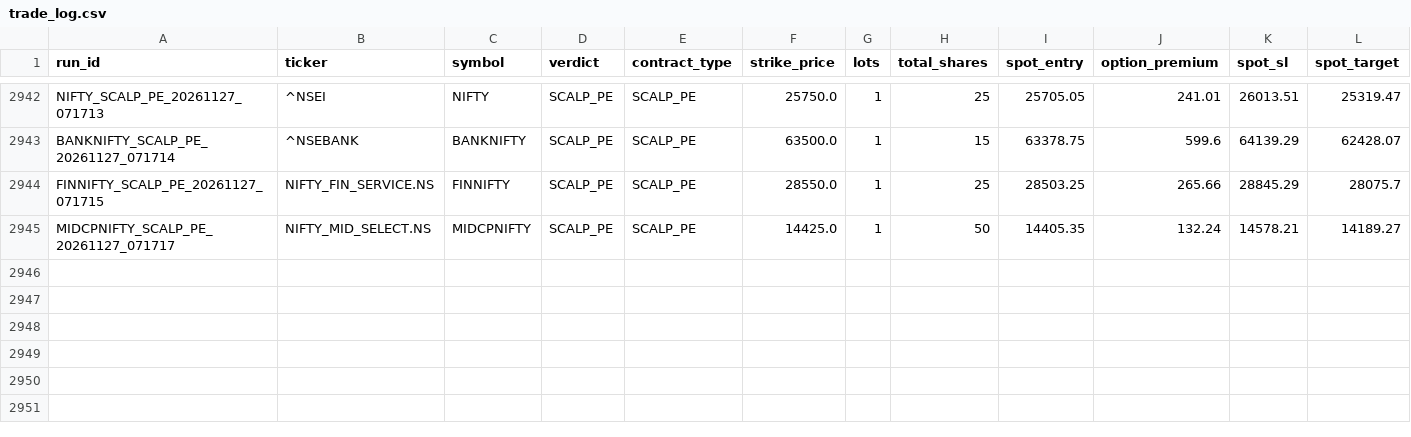
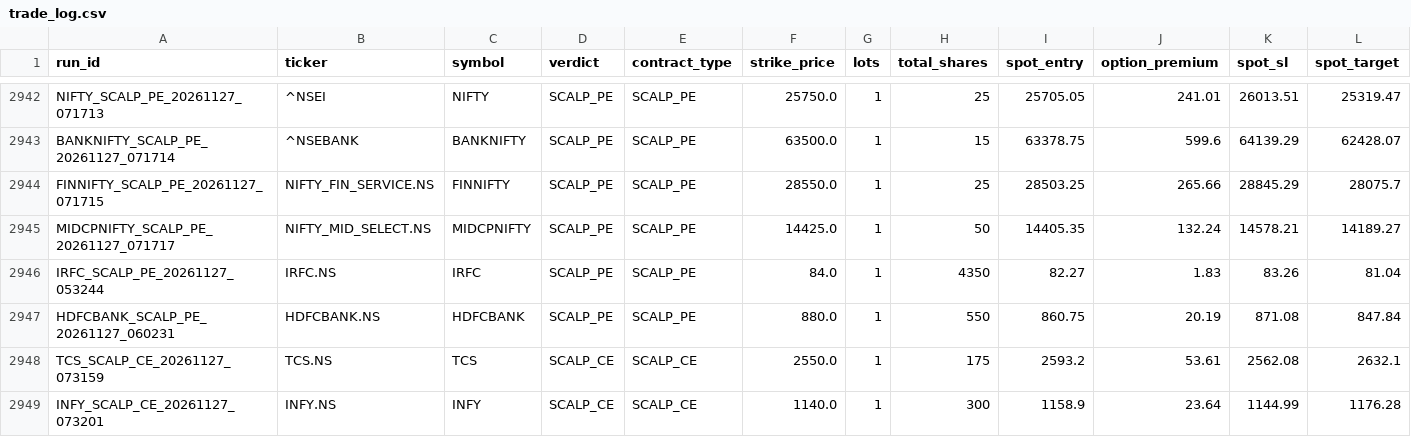
Before and after one commit to Ranay-bansal/fo-trading-bot, a CSV file: dashboard/state/trade_log.csv, drawn as a sheet; only a part is shown, gaps mark what is left out; rows hold the shown columns only; the diff names each change by its address in the sheet, - before the commit and + after, or states it on an @@ line.

Commit message:
state: f&o scan updates (2026-11-27 07:38:42 UTC)

```diff
--- a/dashboard/state/trade_log.csv
+++ b/dashboard/state/trade_log.csv
+row 2946: IRFC_SCALP_PE_20261127_053244 | IRFC.NS | IRFC | SCALP_PE | SCALP_PE | 84.0 | 1 | 4350 | 82.27 | 1.83 | 83.26 | 81.04
+row 2947: HDFCBANK_SCALP_PE_20261127_060231 | HDFCBANK.NS | HDFCBANK | SCALP_PE | SCALP_PE | 880.0 | 1 | 550 | 860.75 | 20.19 | 871.08 | 847.84
+row 2948: TCS_SCALP_CE_20261127_073159 | TCS.NS | TCS | SCALP_CE | SCALP_CE | 2550.0 | 1 | 175 | 2593.2 | 53.61 | 2562.08 | 2632.1
+row 2949: INFY_SCALP_CE_20261127_073201 | INFY.NS | INFY | SCALP_CE | SCALP_CE | 1140.0 | 1 | 300 | 1158.9 | 23.64 | 1144.99 | 1176.28
```
Also changed, not shown: public/state/trade_log.csv, state/trade_log.csv, 4 other files.
